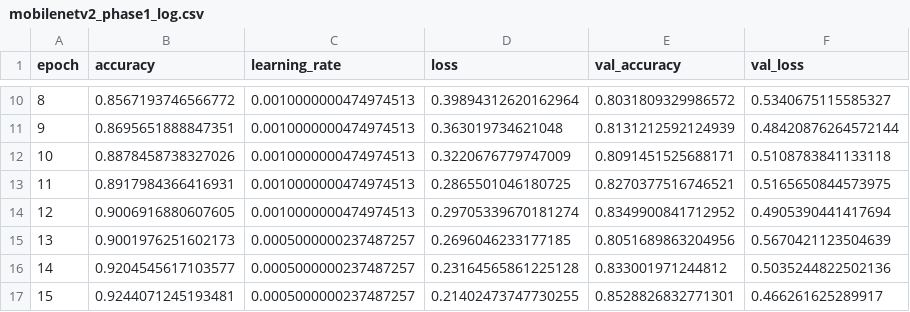
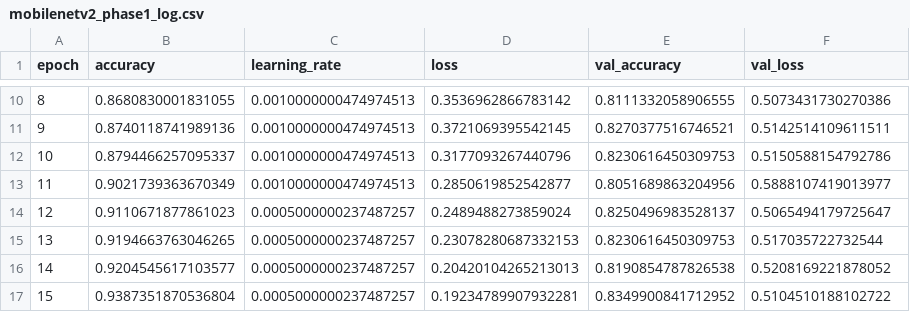
Before and after one commit to Bilakshana/ai_final_project_track1, a CSV file: models/mobilenetv2_phase1_log.csv, drawn as a sheet; only a part is shown, gaps mark what is left out; the diff covers the shown part only.

```diff
--- a/models/mobilenetv2_phase1_log.csv
+++ b/models/mobilenetv2_phase1_log.csv
@@ -10,8 +10,8 @@ epoch,accuracy,learning_rate,loss,val_accuracy,val_loss
-8,0.8567193746566772,0.0010000000474974513,0.39894312620162964,0.8031809329986572,0.5340675115585327
-9,0.8695651888847351,0.0010000000474974513,0.363019734621048,0.8131212592124939,0.48420876264572144
-10,0.8878458738327026,0.0010000000474974513,0.3220676779747009,0.8091451525688171,0.5108783841133118
-11,0.8917984366416931,0.0010000000474974513,0.2865501046180725,0.8270377516746521,0.5165650844573975
-12,0.9006916880607605,0.0010000000474974513,0.29705339670181274,0.8349900841712952,0.4905390441417694
-13,0.9001976251602173,0.0005000000237487257,0.2696046233177185,0.8051689863204956,0.5670421123504639
-14,0.9204545617103577,0.0005000000237487257,0.23164565861225128,0.833001971244812,0.5035244822502136
-15,0.9244071245193481,0.0005000000237487257,0.21402473747730255,0.8528826832771301,0.466261625289917
+8,0.8680830001831055,0.0010000000474974513,0.3536962866783142,0.8111332058906555,0.5073431730270386
+9,0.8740118741989136,0.0010000000474974513,0.3721069395542145,0.8270377516746521,0.5142514109611511
+10,0.8794466257095337,0.0010000000474974513,0.3177093267440796,0.8230616450309753,0.5150588154792786
+11,0.9021739363670349,0.0010000000474974513,0.2850619852542877,0.8051689863204956,0.5888107419013977
+12,0.9110671877861023,0.0005000000237487257,0.2489488273859024,0.8250496983528137,0.5065494179725647
+13,0.9194663763046265,0.0005000000237487257,0.23078280687332153,0.8230616450309753,0.517035722732544
+14,0.9204545617103577,0.0005000000237487257,0.20420104265213013,0.8190854787826538,0.5208169221878052
+15,0.9387351870536804,0.0005000000237487257,0.19234789907932281,0.8349900841712952,0.5104510188102722
```
Also changed, not shown: 50 edited cells elsewhere in this file, models/custom_cnn_log.csv, models/mobilenetv2_phase2_log.csv, 4 other files.
